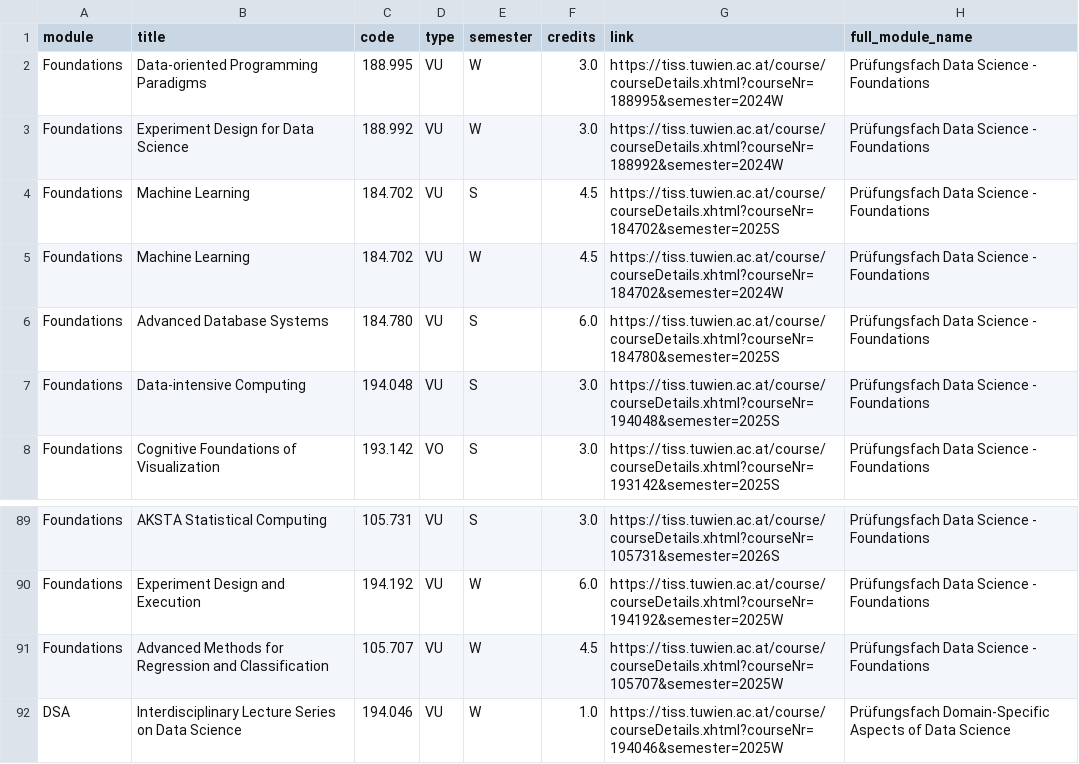
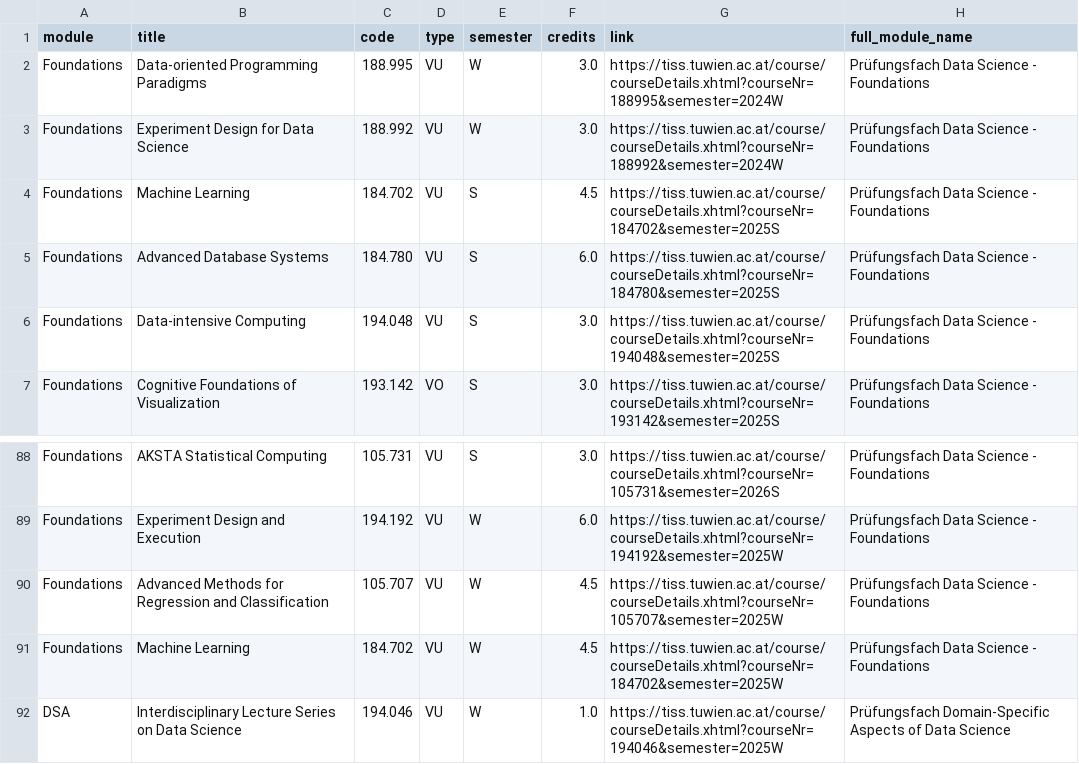
Before and after one commit to Emile-Jn/tiss-curriculum-scraper, a TSV file: curriculum.tsv, drawn as a sheet; only a part is shown, gaps mark what is left out; removed rows and columns are numbered as before the commit, all else as after; the diff names each change by its address in the sheet, - before the commit and + after, or states it on an @@ line.

```diff
--- a/curriculum.tsv
+++ b/curriculum.tsv
-row 5: Foundations | Machine Learning | 184.702 | VU | W | 4.5 | https://tiss.tuwien.ac.at/course/courseDetails.xhtml?courseNr=184702&semester=2024W | Prüfungsfach Data Science - Foundations
+row 91: Foundations | Machine Learning | 184.702 | VU | W | 4.5 | https://tiss.tuwien.ac.at/course/courseDetails.xhtml?courseNr=184702&semester=2025W | Prüfungsfach Data Science - Foundations
```
